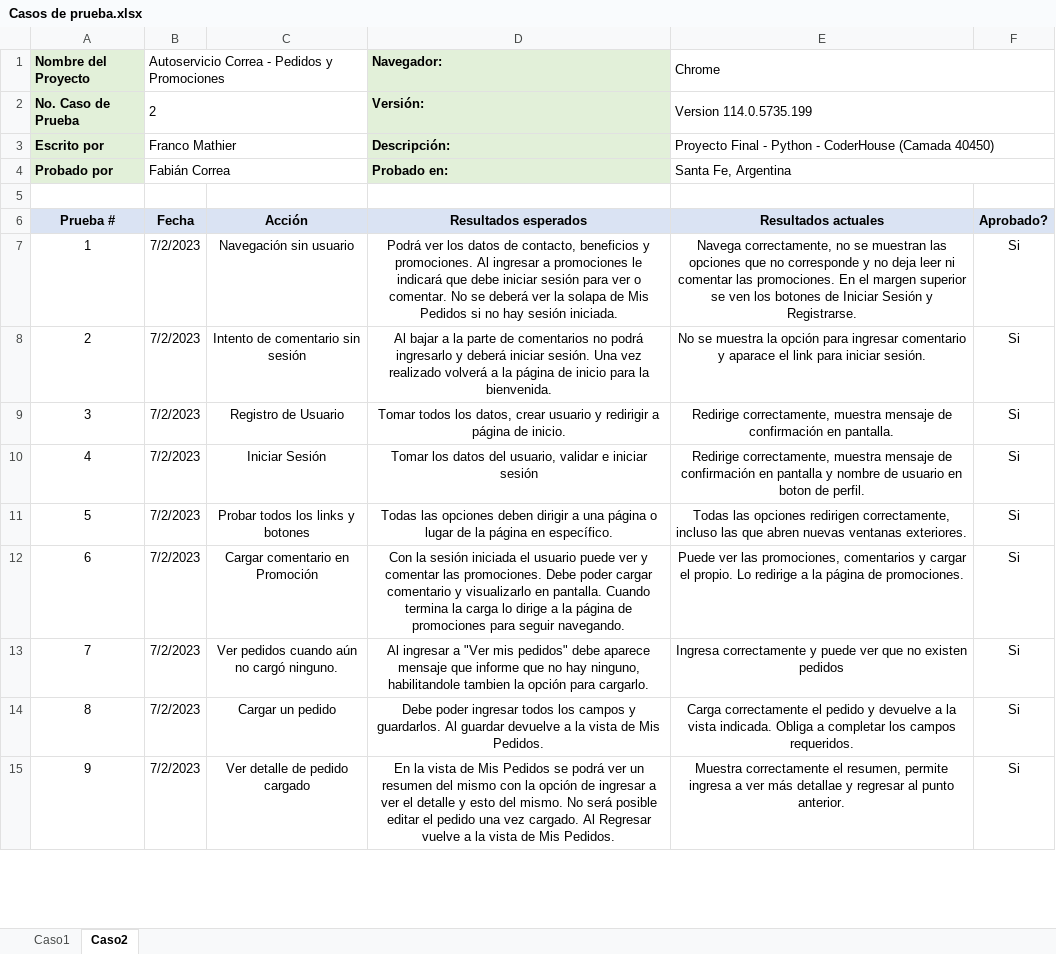
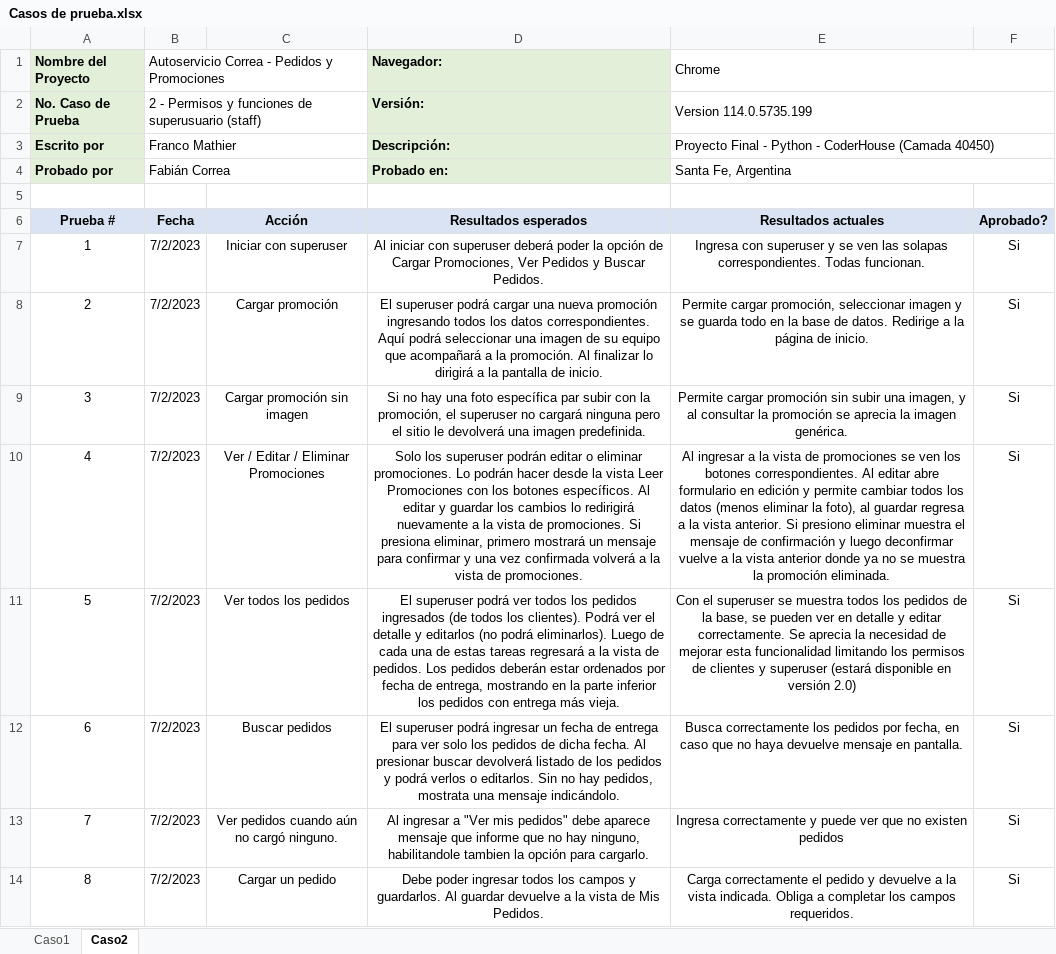
Before and after one commit to FrancoMath/PreEntrega-03_Mathier, an Excel workbook: Autoservicio_Correa/Casos de prueba.xlsx, sheet Caso2, drawn as a sheet; only a part is shown; the shorter side is filled out with more unchanged rows; values as stored, in another font and other column widths than the file's, no borders; the diff names each change by its address in the sheet, - before the commit and + after, or states it on an @@ line.

Commit message:
solucion de busqueda por fecha sin datos

```diff
--- a/Autoservicio_Correa/Casos de prueba.xlsx (sheet Caso2)
+++ b/Autoservicio_Correa/Casos de prueba.xlsx (sheet Caso2)
-B2: 2
+B2: 2 - Permisos y funciones de superusuario (staff)
-C7: Navegación sin usuario
+C7: Iniciar con superuser
-D7: Podrá ver los datos de contacto, beneficios y promociones. Al ingresar a promociones le indicará que debe iniciar sesión para ver o comentar. No se deberá ver la solapa de Mis Pedidos si no hay sesión iniciada.
+D7: Al iniciar con superuser deberá poder la opción de Cargar Promociones, Ver Pedidos y Buscar Pedidos.
-E7: Navega correctamente, no se muestran las opciones que no corresponde y no deja leer ni comentar las promociones. En el margen superior se ven los botones de Iniciar Sesión y Registrarse.
+E7: Ingresa con superuser y se ven las solapas correspondientes. Todas funcionan.
-C8: Intento de comentario sin sesión
+C8: Cargar promoción
-D8: Al bajar a la parte de comentarios no podrá ingresarlo y deberá iniciar sesión. Una vez realizado volverá a la página de inicio para la bienvenida.
+D8: El superuser podrá cargar una nueva promoción ingresando todos los datos correspondientes. Aquí podrá seleccionar una imagen de su equipo que acompañará a la promoción. Al finalizar lo dirigirá a la pantalla de inicio.
-E8: No se muestra la opción para ingresar comentario y aparace el link para iniciar sesión.
+E8: Permite cargar promoción, seleccionar imagen y se guarda todo en la base de datos. Redirige a la página de inicio.
-C9: Registro de Usuario
+C9: Cargar promoción sin imagen
-D9: Tomar todos los datos, crear usuario y redirigir a página de inicio.
+D9: Si no hay una foto específica par subir con la promoción, el superuser no cargará ninguna pero el sitio le devolverá una imagen predefinida.
-E9: Redirige correctamente, muestra mensaje de confirmación en pantalla.
+E9: Permite cargar promoción sin subir una imagen, y al consultar la promoción se aprecia la imagen genérica.
-C10: Iniciar Sesión
+C10: Ver / Editar / Eliminar Promociones
-D10: Tomar los datos del usuario, validar e iniciar sesión
+D10: Solo los superuser podrán editar o eliminar promociones. Lo podrán hacer desde la vista Leer Promociones con los botones específicos. Al editar y guardar los cambios lo redirigirá nuevamente a la vista de promociones. Si presiona eliminar, primero mostrará un mensaje para confirmar y una vez confirmada volverá a la vista de promociones.
-E10: Redirige correctamente, muestra mensaje de confirmación en pantalla y nombre de usuario en boton de perfil.
+E10: Al ingresar a la vista de promociones se ven los botones correspondientes. Al editar abre formulario en edición y permite cambiar todos los datos (menos eliminar la foto), al guardar regresa a la vista anterior. Si presiono eliminar muestra el mensaje de confirmación y luego deconfirmar vuelve a la vista anterior donde ya no se muestra la promoción eliminada.
-C11: Probar todos los links y botones
+C11: Ver todos los pedidos
-D11: Todas las opciones deben dirigir a una página o lugar de la página en específico.
+D11: El superuser podrá ver todos los pedidos ingresados (de todos los clientes). Podrá ver el detalle y editarlos (no podrá eliminarlos). Luego de cada una de estas tareas regresará a la vista de pedidos. Los pedidos deberán estar ordenados por fecha de entrega, mostrando en la parte inferior los pedidos con entrega más vieja.
-E11: Todas las opciones redirigen correctamente, incluso las que abren nuevas ventanas exteriores.
+E11: Con el superuser se muestra todos los pedidos de la base, se pueden ver en detalle y editar correctamente. Se aprecia la necesidad de mejorar esta funcionalidad limitando los permisos de clientes y superuser (estará disponible en versión 2.0)
-C12: Cargar comentario en Promoción
+C12: Buscar pedidos
-D12: Con la sesión iniciada el usuario puede ver y comentar las promociones. Debe poder cargar comentario y visualizarlo en pantalla. Cuando termina la carga lo dirige a la página de promociones para seguir navegando.
+D12: El superuser podrá ingresar un fecha de entrega para ver solo los pedidos de dicha fecha. Al presionar buscar devolverá listado de los pedidos y podrá verlos o editarlos. Sin no hay pedidos, mostrata una mensaje indicándolo.
-E12: Puede ver las promociones, comentarios y cargar el propio. Lo redirige a la página de promociones.
+E12: Busca correctamente los pedidos por fecha, en caso que no haya devuelve mensaje en pantalla.
```
Also changed, not shown: sheet Caso1, 3 other files.
